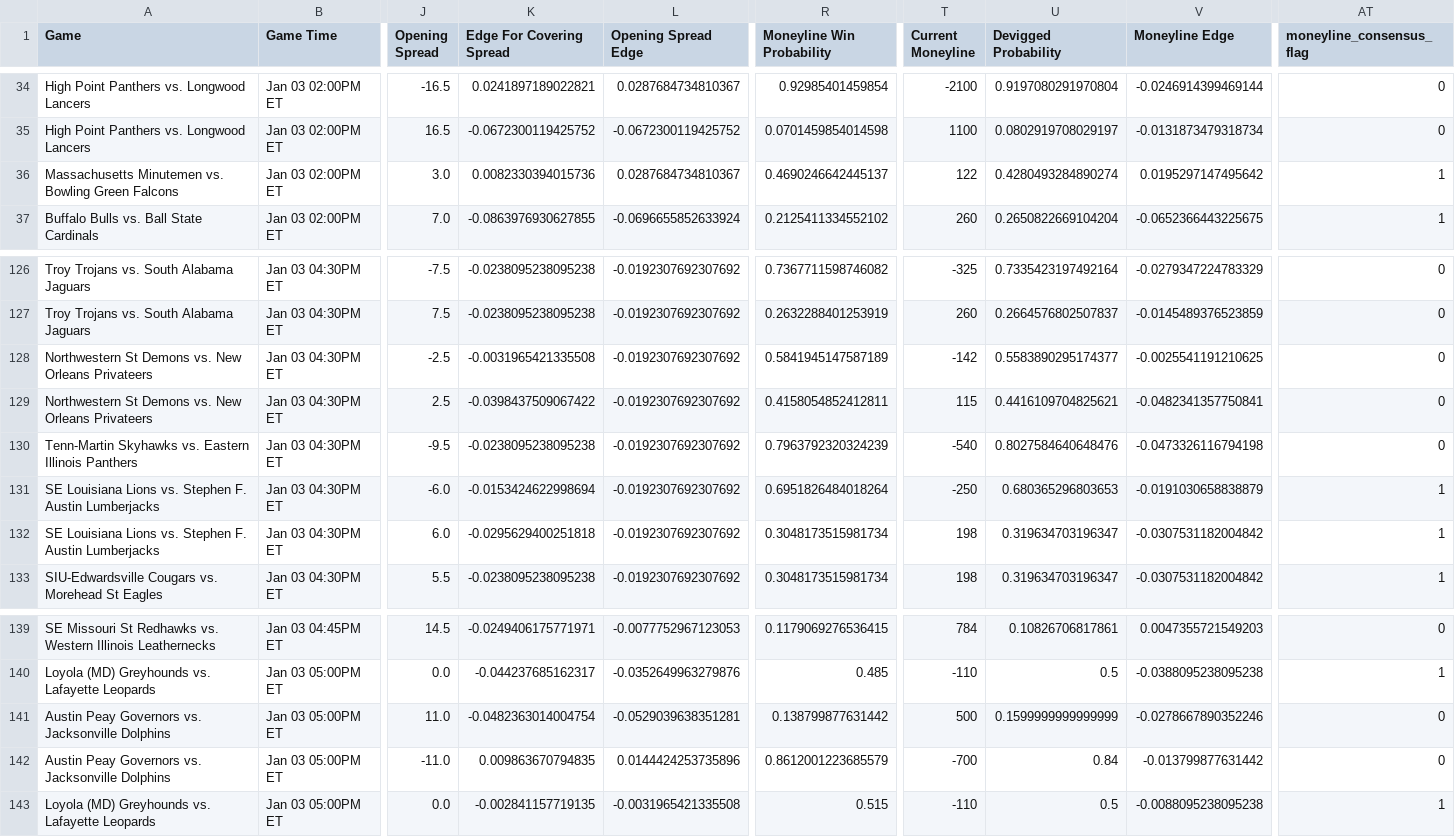
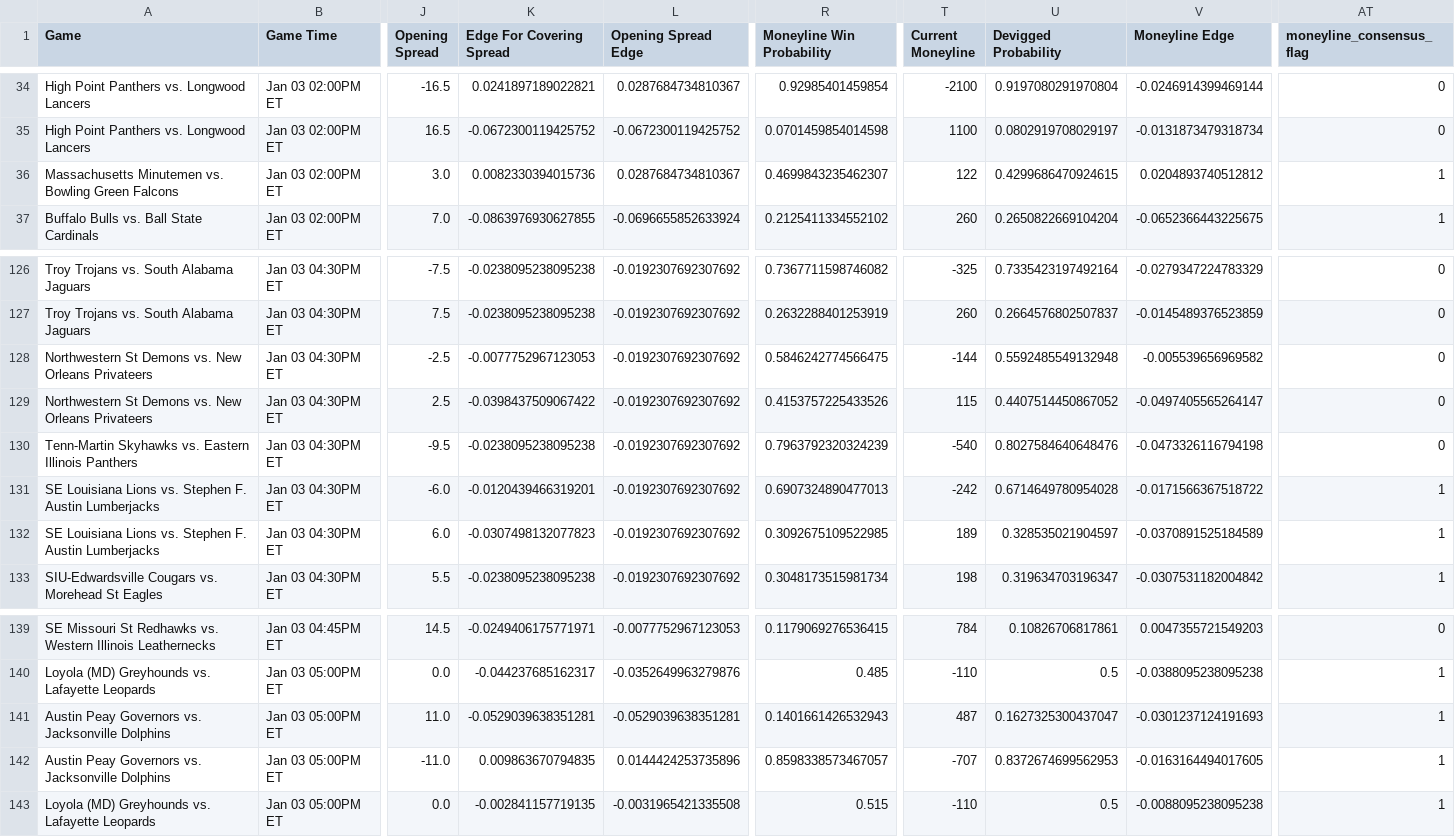
Before and after one commit to trashduty/cbb, a CSV file: CBB_Output.csv, drawn as a sheet; only a part is shown, gaps mark what is left out; the diff covers the shown part only; the diff names each change by its address in the sheet, - before the commit and + after, or states it on an @@ line.

```diff
--- a/CBB_Output.csv
+++ b/CBB_Output.csv
-R36 (Moneyline Win Probability): 0.4690246642445137
+R36 (Moneyline Win Probability): 0.4699843235462307
-U36 (Devigged Probability): 0.4280493284890274
+U36 (Devigged Probability): 0.4299686470924615
-V36 (Moneyline Edge): 0.0195297147495642
+V36 (Moneyline Edge): 0.0204893740512812
-K128 (Edge For Covering Spread): -0.0031965421335508
+K128 (Edge For Covering Spread): -0.0077752967123053
-R128 (Moneyline Win Probability): 0.5841945147587189
+R128 (Moneyline Win Probability): 0.5846242774566475
-T128 (Current Moneyline): -142
+T128 (Current Moneyline): -144
-U128 (Devigged Probability): 0.5583890295174377
+U128 (Devigged Probability): 0.5592485549132948
-V128 (Moneyline Edge): -0.0025541191210625
+V128 (Moneyline Edge): -0.005539656969582
-R129 (Moneyline Win Probability): 0.4158054852412811
+R129 (Moneyline Win Probability): 0.4153757225433526
-U129 (Devigged Probability): 0.4416109704825621
+U129 (Devigged Probability): 0.4407514450867052
-V129 (Moneyline Edge): -0.0482341357750841
+V129 (Moneyline Edge): -0.0497405565264147
-K131 (Edge For Covering Spread): -0.0153424622998694
+K131 (Edge For Covering Spread): -0.0120439466319201
-R131 (Moneyline Win Probability): 0.6951826484018264
+R131 (Moneyline Win Probability): 0.6907324890477013
-T131 (Current Moneyline): -250
+T131 (Current Moneyline): -242
-U131 (Devigged Probability): 0.680365296803653
+U131 (Devigged Probability): 0.6714649780954028
-V131 (Moneyline Edge): -0.0191030658838879
+V131 (Moneyline Edge): -0.0171566367518722
-K132 (Edge For Covering Spread): -0.0295629400251818
+K132 (Edge For Covering Spread): -0.0307498132077823
-R132 (Moneyline Win Probability): 0.3048173515981734
+R132 (Moneyline Win Probability): 0.3092675109522985
-T132 (Current Moneyline): 198
+T132 (Current Moneyline): 189
-U132 (Devigged Probability): 0.319634703196347
+U132 (Devigged Probability): 0.328535021904597
-V132 (Moneyline Edge): -0.0307531182004842
+V132 (Moneyline Edge): -0.0370891525184589
-K141 (Edge For Covering Spread): -0.0482363014004754
+K141 (Edge For Covering Spread): -0.0529039638351281
-R141 (Moneyline Win Probability): 0.138799877631442
+R141 (Moneyline Win Probability): 0.1401661426532943
-T141 (Current Moneyline): 500
+T141 (Current Moneyline): 487
-U141 (Devigged Probability): 0.1599999999999999
+U141 (Devigged Probability): 0.1627325300437047
-V141 (Moneyline Edge): -0.0278667890352246
+V141 (Moneyline Edge): -0.0301237124191693
-AT141:AT142 (moneyline_consensus_flag): 0
+AT141:AT142 (moneyline_consensus_flag): 1
-R142 (Moneyline Win Probability): 0.8612001223685579
+R142 (Moneyline Win Probability): 0.8598338573467057
-T142 (Current Moneyline): -700
+T142 (Current Moneyline): -707
-U142 (Devigged Probability): 0.84
+U142 (Devigged Probability): 0.8372674699562953
-V142 (Moneyline Edge): -0.013799877631442
+V142 (Moneyline Edge): -0.0163164494017605
```
Also changed, not shown: 102 edited cells elsewhere in this file, 1 other file.
